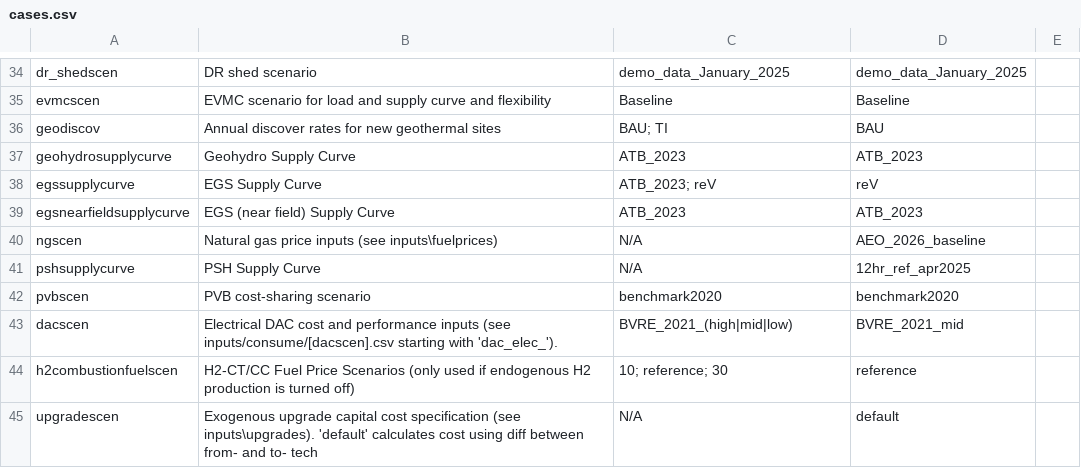
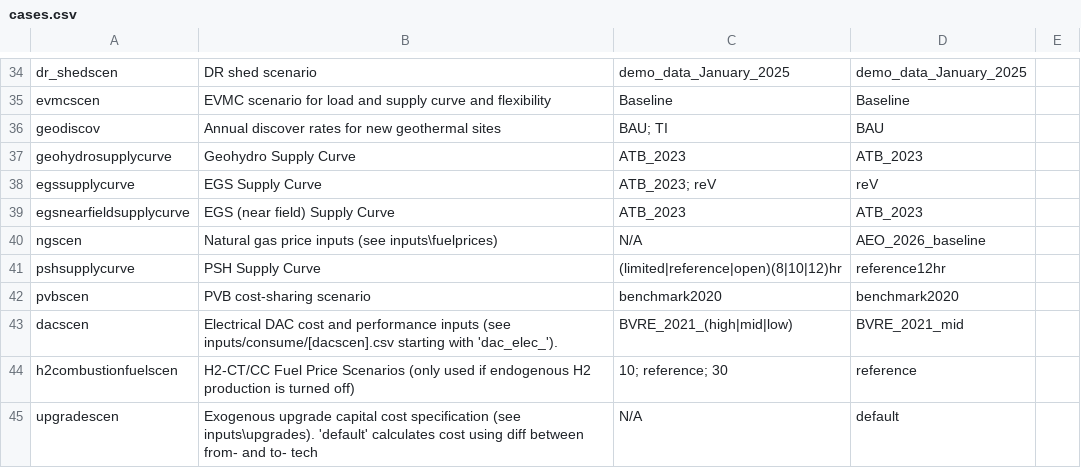
Before and after one commit to ReEDS-Model/ReEDS, a CSV file: cases.csv, drawn as a sheet; only a part is shown, gaps mark what is left out.

Commit message:
Update `pshsupplycurve` choices formatting and default value in cases.csv

```diff
--- a/cases.csv
+++ b/cases.csv
@@ -40,3 +40,3 @@ egsnearfieldsupplycurve,EGS (near field) Supply Curve,ATB_2023,ATB_2023,
 ngscen,Natural gas price inputs (see inputs\fuelprices),N/A,AEO_2026_baseline,
-pshsupplycurve,PSH Supply Curve,N/A,12hr_ref_apr2025,
+pshsupplycurve,PSH Supply Curve,(limited|reference|open)(8|10|12)hr,reference12hr,
 pvbscen,PVB cost-sharing scenario,benchmark2020,benchmark2020,
```
